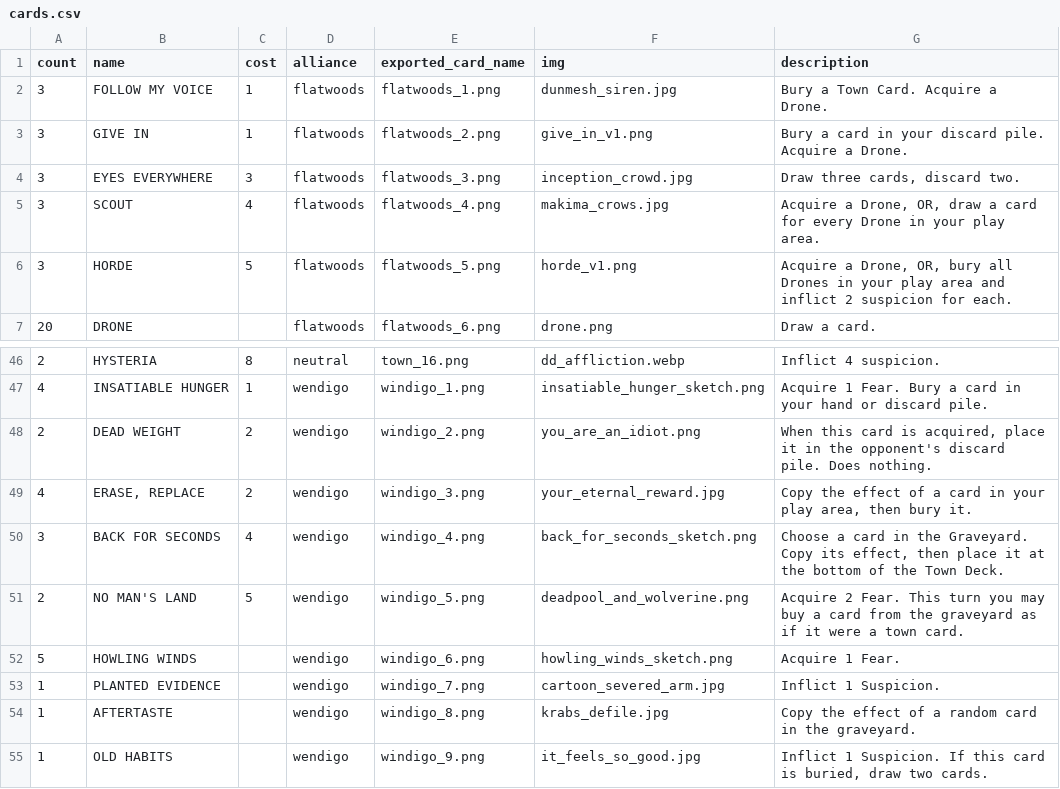
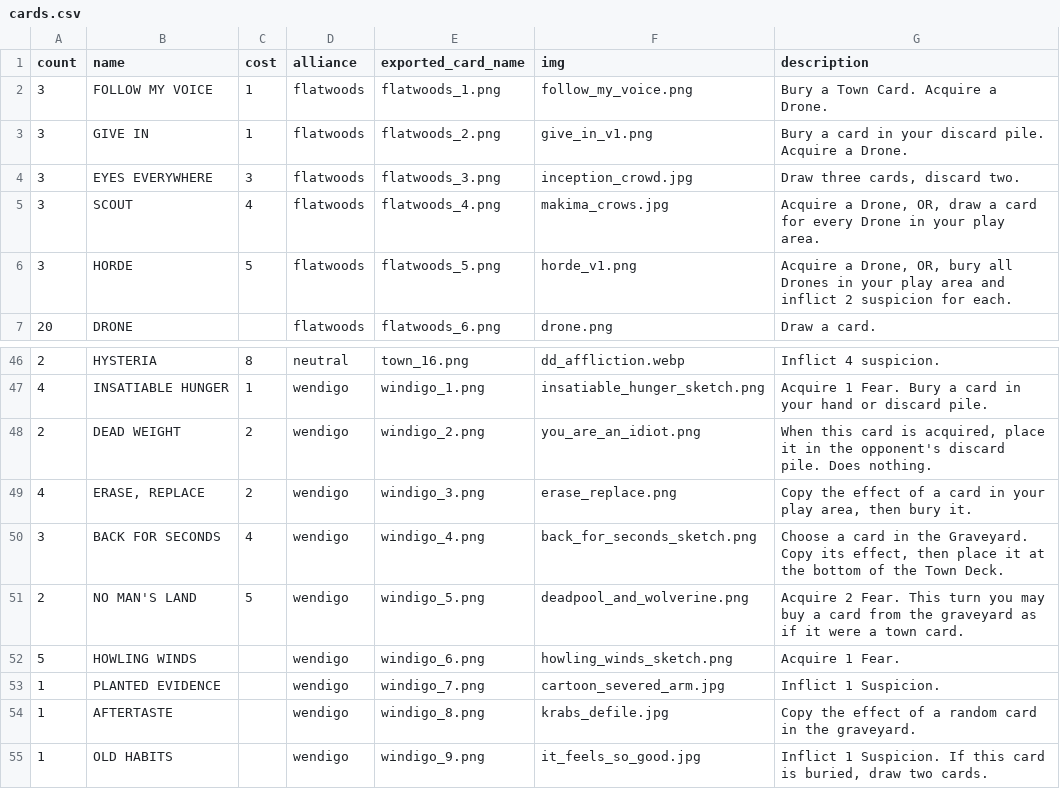
Before and after one commit to optimisticlucio/skulk, a CSV file: csv/cards.csv, drawn as a sheet; only a part is shown, gaps mark what is left out.

```diff
--- a/csv/cards.csv
+++ b/csv/cards.csv
@@ -1,3 +1,3 @@
 count,name,cost,alliance,exported_card_name,img,description
-3,FOLLOW MY VOICE,1,flatwoods,flatwoods_1.png,dunmesh_siren.jpg,Bury a Town Card. Acquire a Drone.
+3,FOLLOW MY VOICE,1,flatwoods,flatwoods_1.png,follow_my_voice.png,Bury a Town Card. Acquire a Drone.
 3,GIVE IN,1,flatwoods,flatwoods_2.png,give_in_v1.png,Bury a card in your discard pile. Acquire a Drone.
@@ -48,3 +48,3 @@ count,name,cost,alliance,exported_card_name,img,description
 2,DEAD WEIGHT,2,wendigo,windigo_2.png,you_are_an_idiot.png,"When this card is acquired, place it in the opponent's discard pile. Does nothing."
-4,"ERASE, REPLACE",2,wendigo,windigo_3.png,your_eternal_reward.jpg,"Copy the effect of a card in your play area, then bury it."
+4,"ERASE, REPLACE",2,wendigo,windigo_3.png,erase_replace.png,"Copy the effect of a card in your play area, then bury it."
 3,BACK FOR SECONDS,4,wendigo,windigo_4.png,back_for_seconds_sketch.png,"Choose a card in the Graveyard. Copy its effect, then place it at the bottom of the Town Deck."
```
Also changed, not shown: 4 other files.
